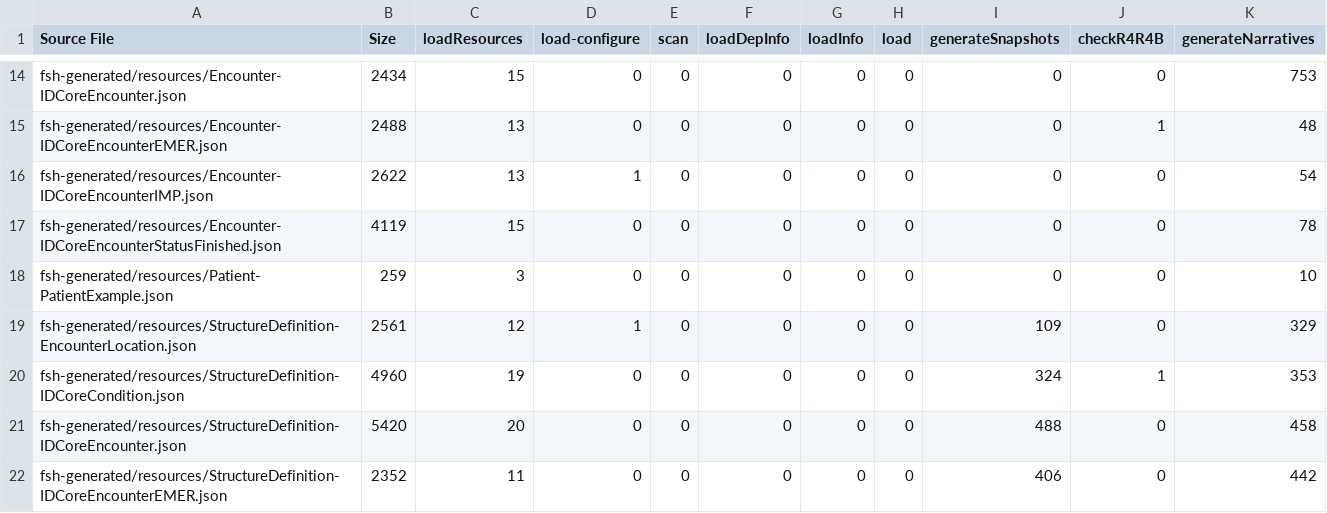
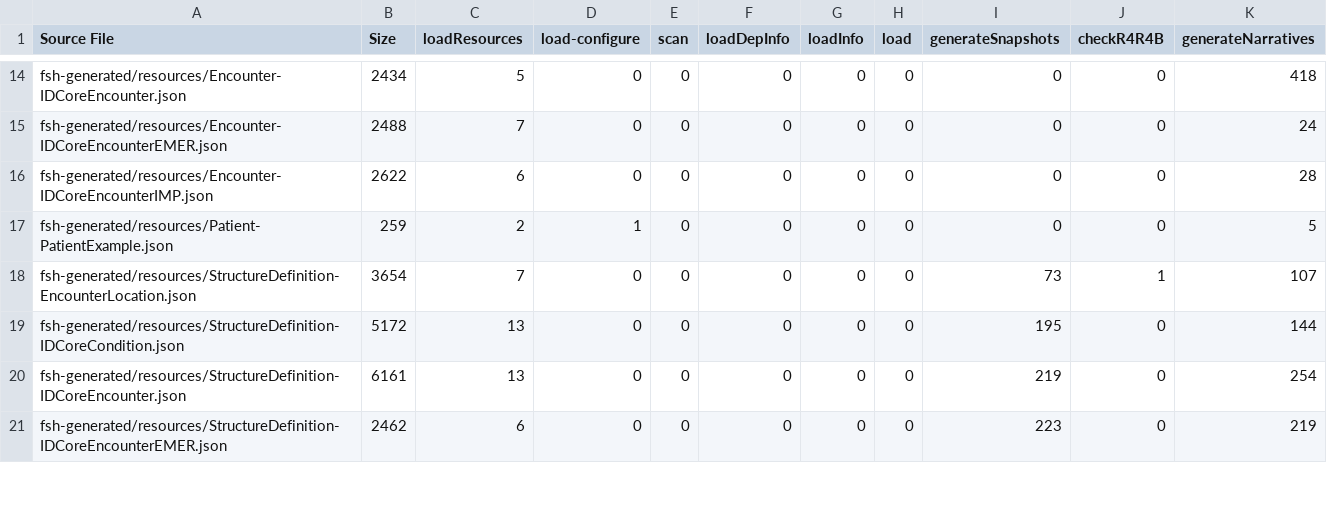
Before and after one commit to yy-dto/IDCore, a TSV file: output/qa-time-report.tsv, drawn as a sheet; only a part is shown, gaps mark what is left out; removed rows and columns are numbered as before the commit, all else as after; the diff covers the shown part only; the diff names each change by its address in the sheet, - before the commit and + after, or states it on an @@ line.

```diff
--- a/output/qa-time-report.tsv
+++ b/output/qa-time-report.tsv
-C14 (loadResources): 15
+C14 (loadResources): 5
-K14 (generateNarratives): 753
+K14 (generateNarratives): 418
-C15 (loadResources): 13
+C15 (loadResources): 7
-J15 (checkR4R4B): 1
+J15 (checkR4R4B): 0
-K15 (generateNarratives): 48
+K15 (generateNarratives): 24
-C16 (loadResources): 13
+C16 (loadResources): 6
-D16 (load-configure): 1
+D16 (load-configure): 0
-K16 (generateNarratives): 54
+K16 (generateNarratives): 28
-row 17: fsh-generated/resources/Encounter-IDCoreEncounterStatusFinished.json | 4119 | 15 | 0 | 0 | 0 | 0 | 0 | 0 | 0 | 78
-C17 (loadResources): 3
+C17 (loadResources): 2
-D17 (load-configure): 0
+D17 (load-configure): 1
-K17 (generateNarratives): 10
+K17 (generateNarratives): 5
-B18 (Size): 2561
+B18 (Size): 3654
-C18 (loadResources): 12
+C18 (loadResources): 7
-D18 (load-configure): 1
+D18 (load-configure): 0
-I18 (generateSnapshots): 109
+I18 (generateSnapshots): 73
-J18 (checkR4R4B): 0
+J18 (checkR4R4B): 1
-K18 (generateNarratives): 329
+K18 (generateNarratives): 107
-B19 (Size): 4960
+B19 (Size): 5172
-C19 (loadResources): 19
+C19 (loadResources): 13
-I19 (generateSnapshots): 324
+I19 (generateSnapshots): 195
-J19 (checkR4R4B): 1
+J19 (checkR4R4B): 0
-K19 (generateNarratives): 353
+K19 (generateNarratives): 144
-B20 (Size): 5420
+B20 (Size): 6161
-C20 (loadResources): 20
+C20 (loadResources): 13
-I20 (generateSnapshots): 488
+I20 (generateSnapshots): 219
-K20 (generateNarratives): 458
+K20 (generateNarratives): 254
-B21 (Size): 2352
+B21 (Size): 2462
-C21 (loadResources): 11
+C21 (loadResources): 6
-I21 (generateSnapshots): 406
+I21 (generateSnapshots): 223
-K21 (generateNarratives): 442
+K21 (generateNarratives): 219
```
Also changed, not shown: 82 edited cells elsewhere in this file, 17 other files.
